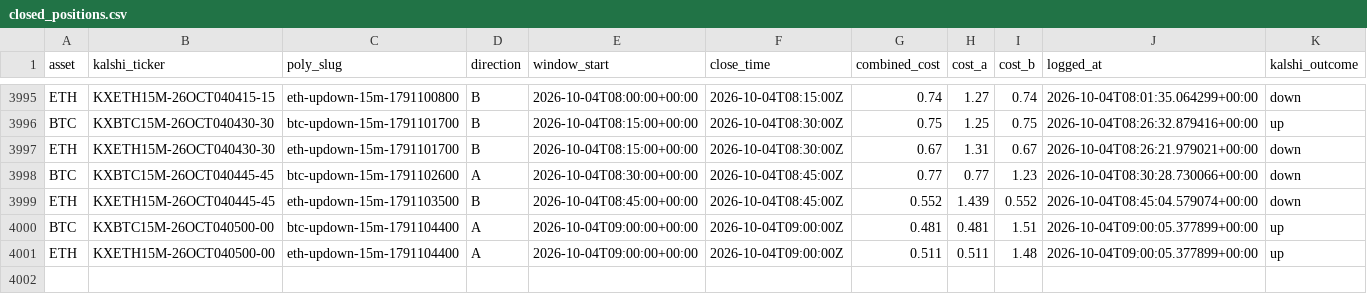
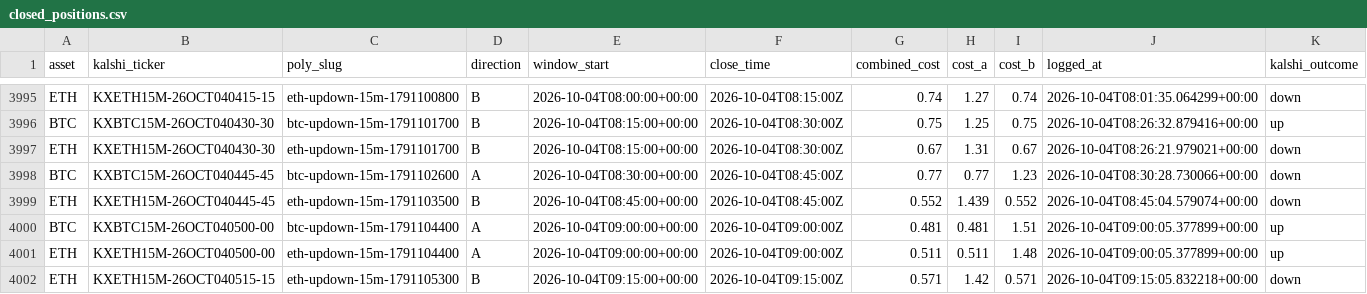
Before and after one commit to Prinxe-crypto/reference-gap-bot-v2, a CSV file: closed_positions.csv, drawn as a sheet; only a part is shown, gaps mark what is left out; rows hold the shown columns only; the diff names each change by its address in the sheet, - before the commit and + after, or states it on an @@ line.

```diff
--- a/closed_positions.csv
+++ b/closed_positions.csv
+row 4002: ETH | KXETH15M-26OCT040515-15 | eth-updown-15m-1791105300 | B | 2026-10-04T09:15:00+00:00 | 2026-10-04T09:15:00Z | 0.571 | 1.42 | 0.571 | 2026-10-04T09:15:05.832218+00:00 | down
```
Also changed, not shown: open_positions.csv.
